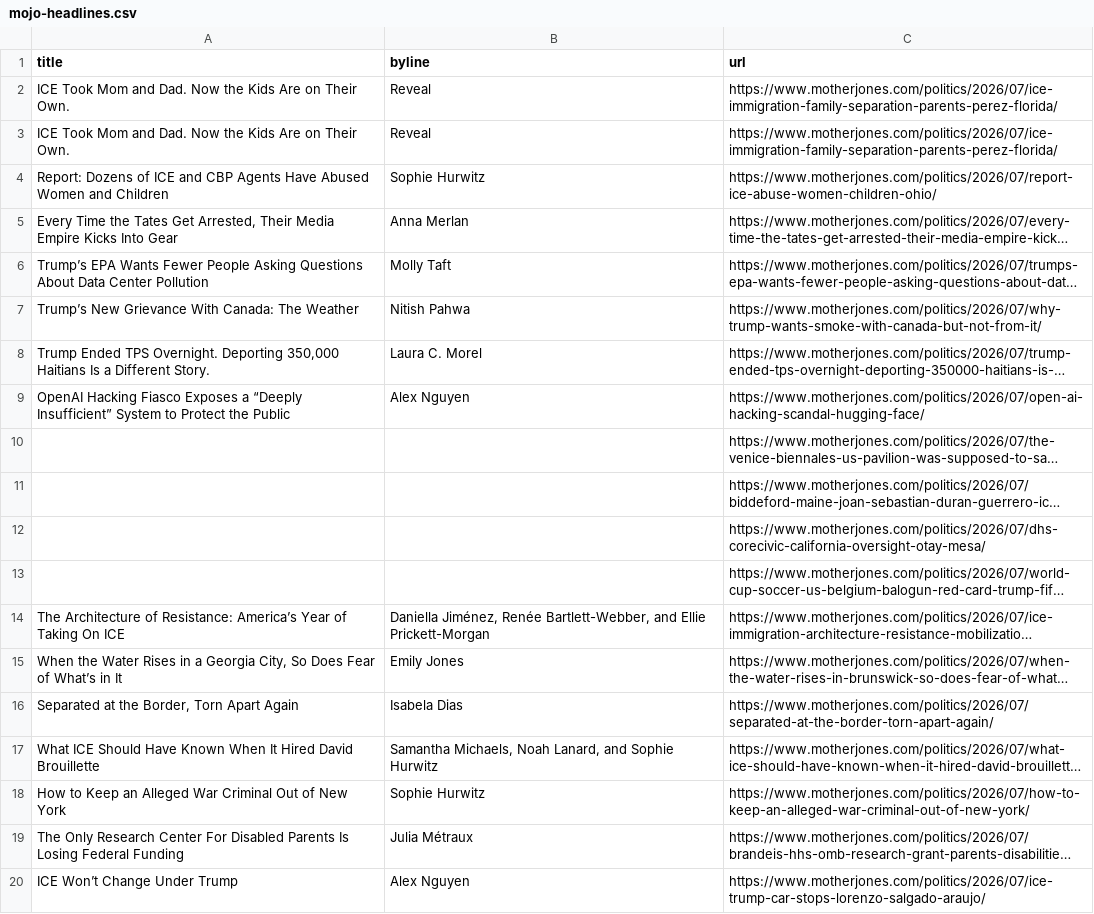
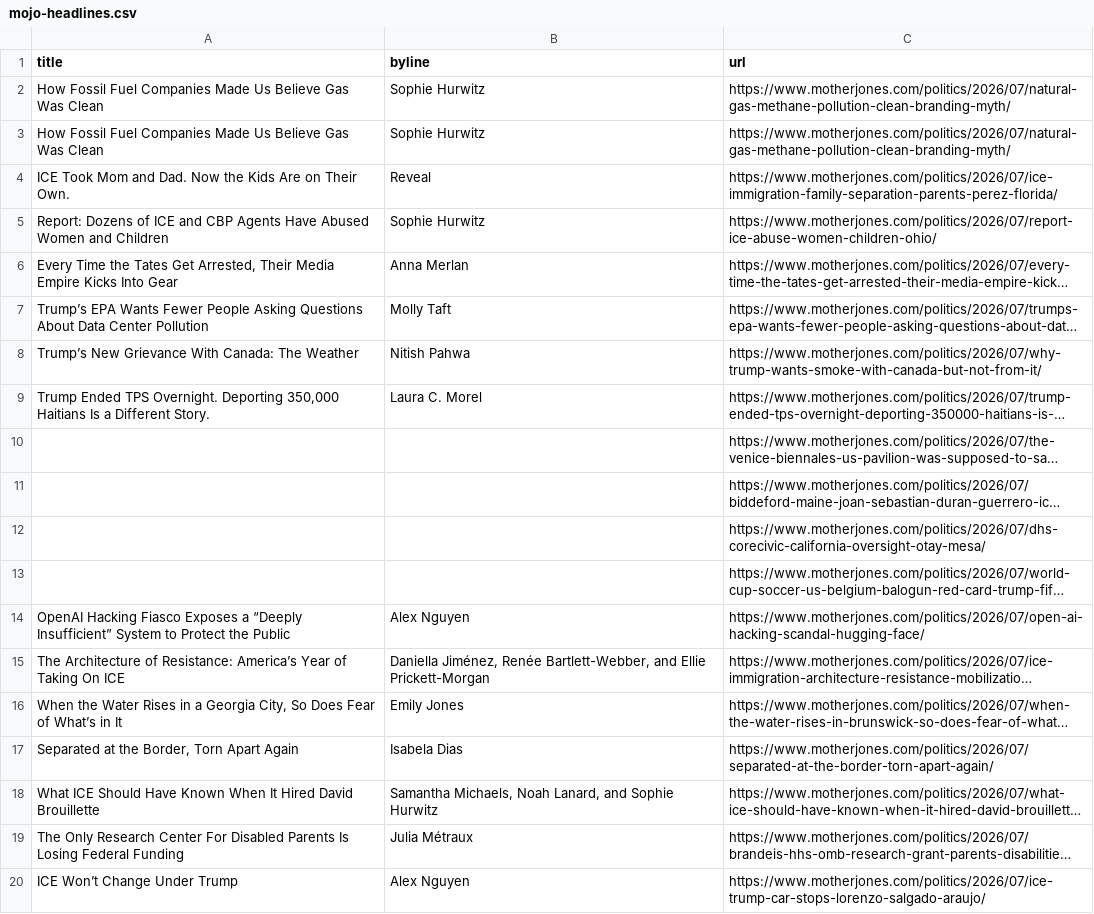
Before and after one commit to abslede/autoscraper, a CSV file: mojo-headlines.csv, drawn as a sheet; only a part is shown; long unchanged cells end in …; removed rows and columns are numbered as before the commit, all else as after; the diff names each change by its address in the sheet, - before the commit and + after, or states it on an @@ line.

```diff
--- a/mojo-headlines.csv
+++ b/mojo-headlines.csv
-row 2: ICE Took Mom and Dad. Now the Kids Are on Their Own. | Reveal | https://www.motherjones.com/politics/2026/07/ice-immigration-family-separation-parents-perez-florida/
+row 2: How Fossil Fuel Companies Made Us Believe Gas Was Clean | Sophie Hurwitz | https://www.motherjones.com/politics/2026/07/natural-gas-methane-pollution-clean-branding-myth/
+row 3: How Fossil Fuel Companies Made Us Believe Gas Was Clean | Sophie Hurwitz | https://www.motherjones.com/politics/2026/07/natural-gas-methane-pollution-clean-branding-myth/
@@ row 9 moved to row 14: OpenAI Hacking Fiasco Exposes a “Deeply … @@
-row 18: How to Keep an Alleged War Criminal Out of New York | Sophie Hurwitz | https://www.motherjones.com/politics/2026/07/how-to-keep-an-alleged-war-criminal-out-of-new-york/
```
